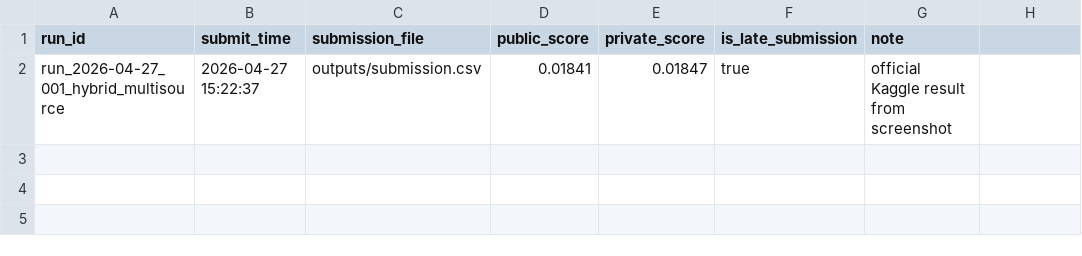
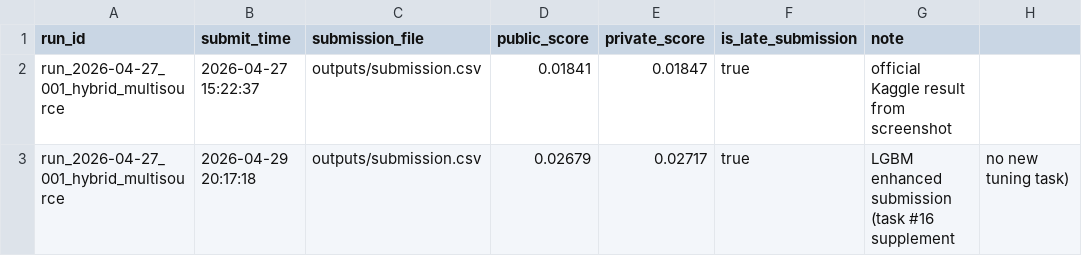
Before and after one commit to Liushuangsanjin825/bigdata-HM, a CSV file: experiments/kaggle_scores.csv, drawn as a sheet; the diff names each change by its address in the sheet, - before the commit and + after, or states it on an @@ line.

Commit message:
chore: sync lgbm ablation docs and experiment records

```diff
--- a/experiments/kaggle_scores.csv
+++ b/experiments/kaggle_scores.csv
+row 3: run_2026-04-27_001_hybrid_multisource | 2026-04-29 20:17:18 | outputs/submission.csv | 0.02679 | 0.02717 | true | LGBM enhanced submission (task #16 supplement | no new tuning task)
```
Also changed, not shown: experiments/runs_index.csv, 4 other files.
